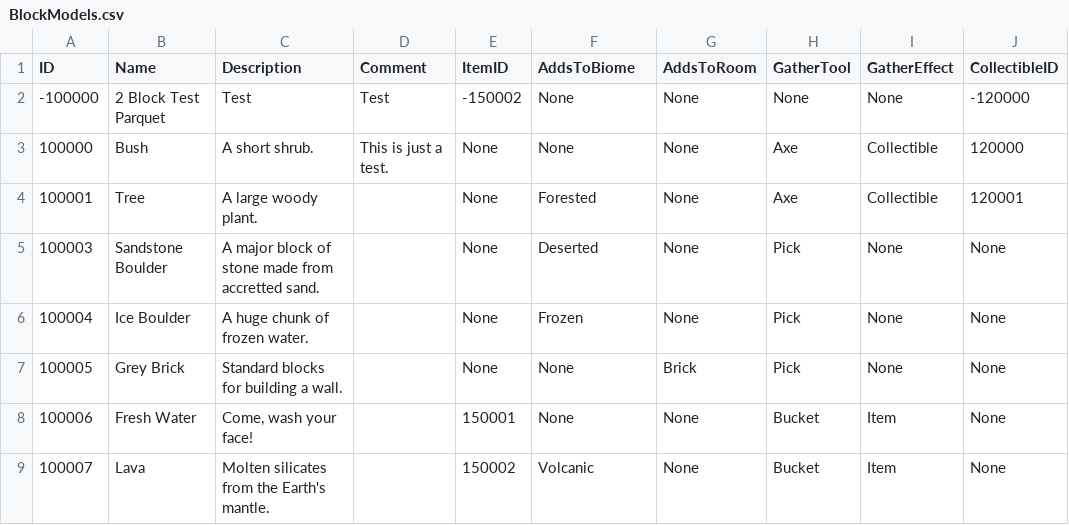
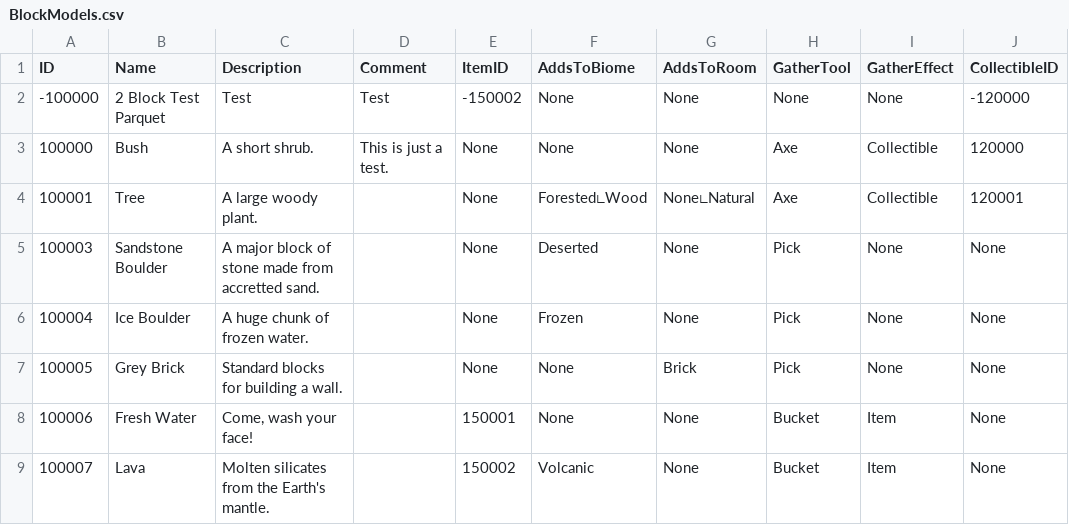
Before and after one commit to mxashlynn/Scribe, a CSV file: TestProject/BlockModels.csv, drawn as a sheet; only a part is shown; the diff names each change by its address in the sheet, - before the commit and + after, or states it on an @@ line.

Commit message:
Implements adding and removing room tags to blocks.

```diff
--- a/TestProject/BlockModels.csv
+++ b/TestProject/BlockModels.csv
-F4 (AddsToBiome): Forested
+F4 (AddsToBiome): Forested∟Wood
-G4 (AddsToRoom): None
+G4 (AddsToRoom): None∟Natural
```
Also changed, not shown: 1 other file.
